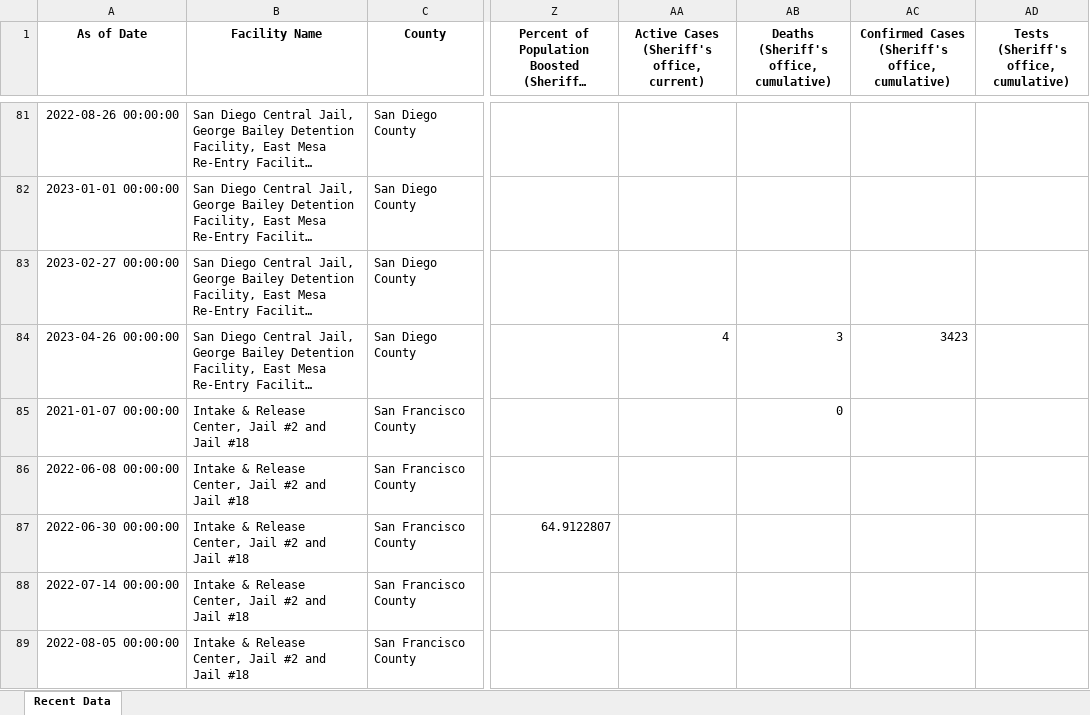
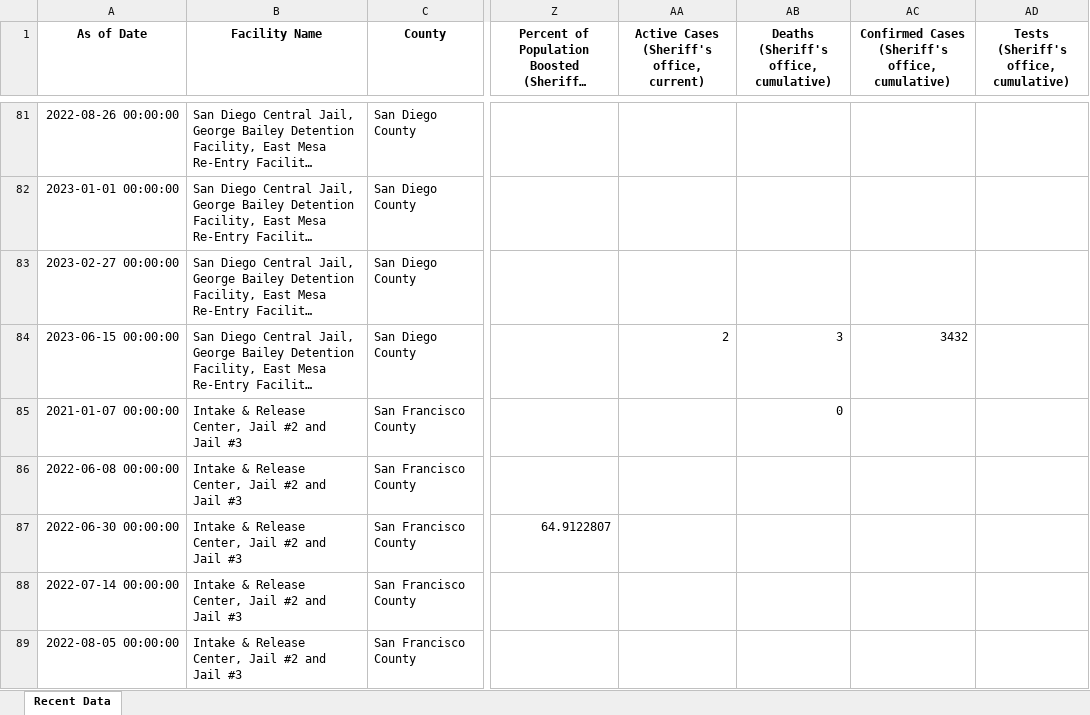
Before and after one commit to covidincustody/ca-county-jails-data, an Excel workbook: data/recent data/Recent_Data.xlsx, sheet Recent Data, drawn as a sheet; only a part is shown, gaps mark what is left out; long unchanged cells end in …; values as stored, in another font and other column widths than the file's, no borders; the diff covers the shown part only; the diff names each change by its address in the sheet, - before the commit and + after, or states it on an @@ line.

```diff
--- a/data/recent data/Recent_Data.xlsx (sheet Recent Data)
+++ b/data/recent data/Recent_Data.xlsx (sheet Recent Data)
-A84 (As of Date): 2023-04-26 00:00:00
+A84 (As of Date): 2023-06-15 00:00:00
-AA84: 4
+AA84: 2
-AC84: 3423
+AC84: 3432
-B85:B89 (Facility Name): Intake & Release Center, Jail #2 and Jail #18
+B85:B89 (Facility Name): Intake & Release Center, Jail #2 and Jail #3
```
Also changed, not shown: 4 added rows, 4 removed rows and 10 edited cells elsewhere in this sheet, data/aggregate/All_Data.xlsx.
